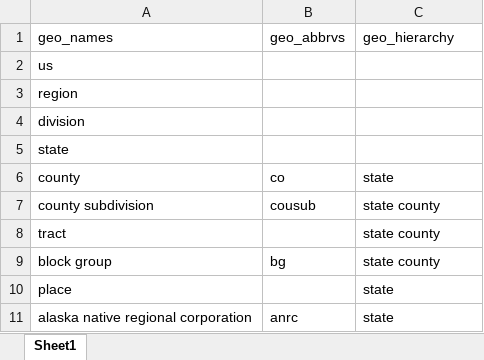
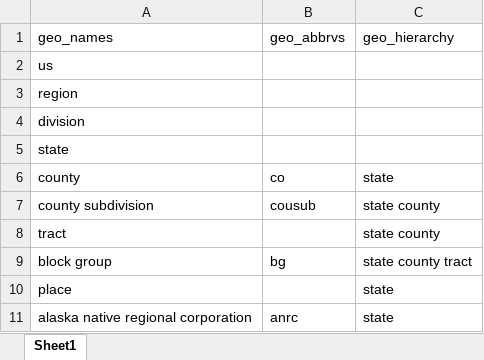
Before and after one commit to CenterOnBudget/getcensus, an Excel workbook: dev/getcensus_geo_args.xlsx, sheet Sheet1, drawn as a sheet; only a part is shown; values as stored, in another font and other column widths than the file's, no borders; the diff names each change by its address in the sheet, - before the commit and + after, or states it on an @@ line.

```diff
--- a/dev/getcensus_geo_args.xlsx (sheet Sheet1)
+++ b/dev/getcensus_geo_args.xlsx (sheet Sheet1)
-C9: state county
+C9: state county tract
```
Also changed, not shown: 3 other files.
